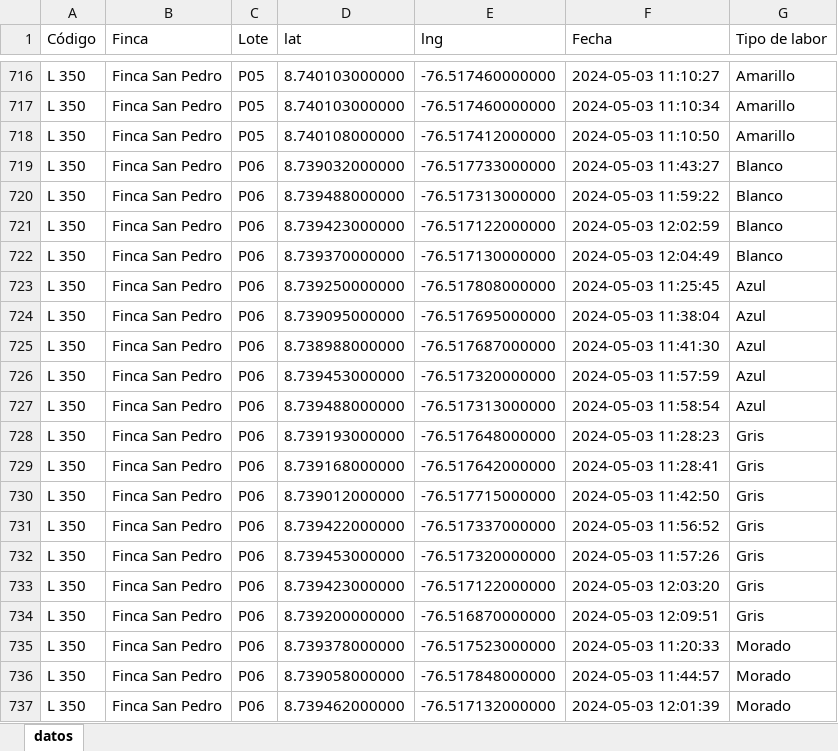
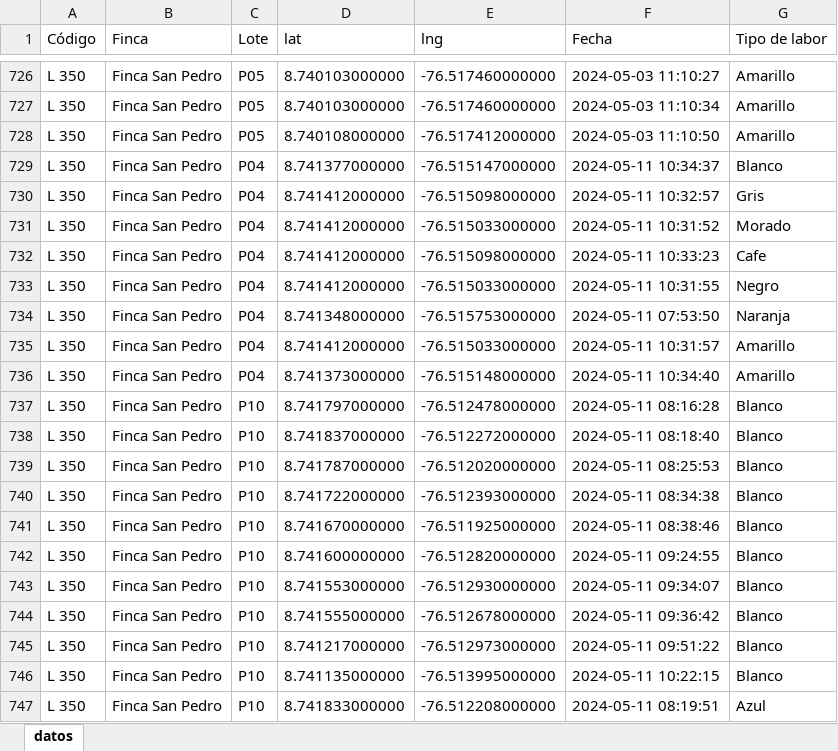
Before and after one commit to xd-mau5/zomac_data, an Excel workbook: data/Sioma/repique.xlsx, sheet datos, drawn as a sheet; only a part is shown, gaps mark what is left out; the shorter side is filled out with more unchanged rows; values as stored, in another font and other column widths than the file's, no borders; the diff covers the shown part only; the diff names each change by its address in the sheet, - before the commit and + after, or states it on an @@ line.

```diff
--- a/data/Sioma/repique.xlsx (sheet datos)
+++ b/data/Sioma/repique.xlsx (sheet datos)
+row 729: L 350 | Finca San Pedro | P04 | 8.741377000000 | -76.515147000000 | 2024-05-11 10:34:37 | Blanco
+row 730: L 350 | Finca San Pedro | P04 | 8.741412000000 | -76.515098000000 | 2024-05-11 10:32:57 | Gris
+row 731: L 350 | Finca San Pedro | P04 | 8.741412000000 | -76.515033000000 | 2024-05-11 10:31:52 | Morado
+row 732: L 350 | Finca San Pedro | P04 | 8.741412000000 | -76.515098000000 | 2024-05-11 10:33:23 | Cafe
+row 733: L 350 | Finca San Pedro | P04 | 8.741412000000 | -76.515033000000 | 2024-05-11 10:31:55 | Negro
+row 734: L 350 | Finca San Pedro | P04 | 8.741348000000 | -76.515753000000 | 2024-05-11 07:53:50 | Naranja
+row 735: L 350 | Finca San Pedro | P04 | 8.741412000000 | -76.515033000000 | 2024-05-11 10:31:57 | Amarillo
+row 736: L 350 | Finca San Pedro | P04 | 8.741373000000 | -76.515148000000 | 2024-05-11 10:34:40 | Amarillo
+row 737: L 350 | Finca San Pedro | P10 | 8.741797000000 | -76.512478000000 | 2024-05-11 08:16:28 | Blanco
+row 738: L 350 | Finca San Pedro | P10 | 8.741837000000 | -76.512272000000 | 2024-05-11 08:18:40 | Blanco
+row 739: L 350 | Finca San Pedro | P10 | 8.741787000000 | -76.512020000000 | 2024-05-11 08:25:53 | Blanco
+row 740: L 350 | Finca San Pedro | P10 | 8.741722000000 | -76.512393000000 | 2024-05-11 08:34:38 | Blanco
+row 741: L 350 | Finca San Pedro | P10 | 8.741670000000 | -76.511925000000 | 2024-05-11 08:38:46 | Blanco
+row 742: L 350 | Finca San Pedro | P10 | 8.741600000000 | -76.512820000000 | 2024-05-11 09:24:55 | Blanco
+row 743: L 350 | Finca San Pedro | P10 | 8.741553000000 | -76.512930000000 | 2024-05-11 09:34:07 | Blanco
+row 744: L 350 | Finca San Pedro | P10 | 8.741555000000 | -76.512678000000 | 2024-05-11 09:36:42 | Blanco
+row 745: L 350 | Finca San Pedro | P10 | 8.741217000000 | -76.512973000000 | 2024-05-11 09:51:22 | Blanco
+row 746: L 350 | Finca San Pedro | P10 | 8.741135000000 | -76.513995000000 | 2024-05-11 10:22:15 | Blanco
+row 747: L 350 | Finca San Pedro | P10 | 8.741833000000 | -76.512208000000 | 2024-05-11 08:19:51 | Azul
```
Also changed, not shown: 92 added rows elsewhere in this sheet, 3 other files.
